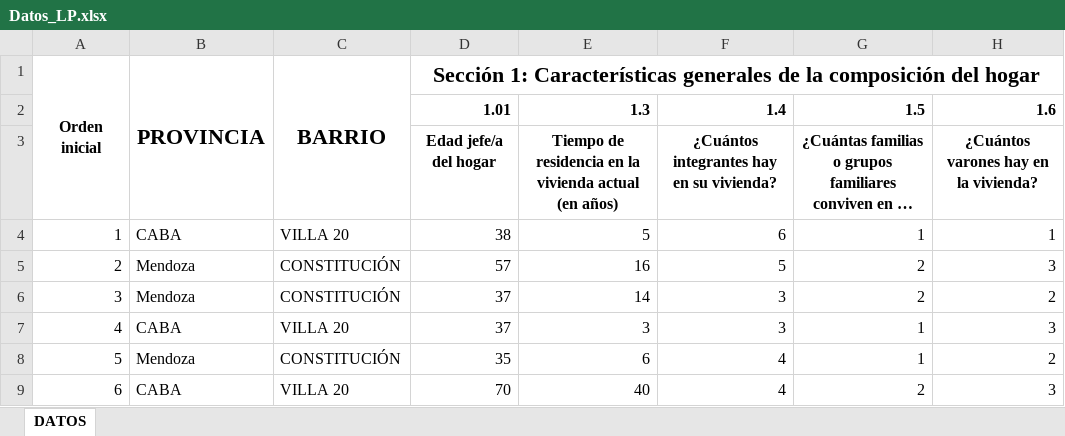
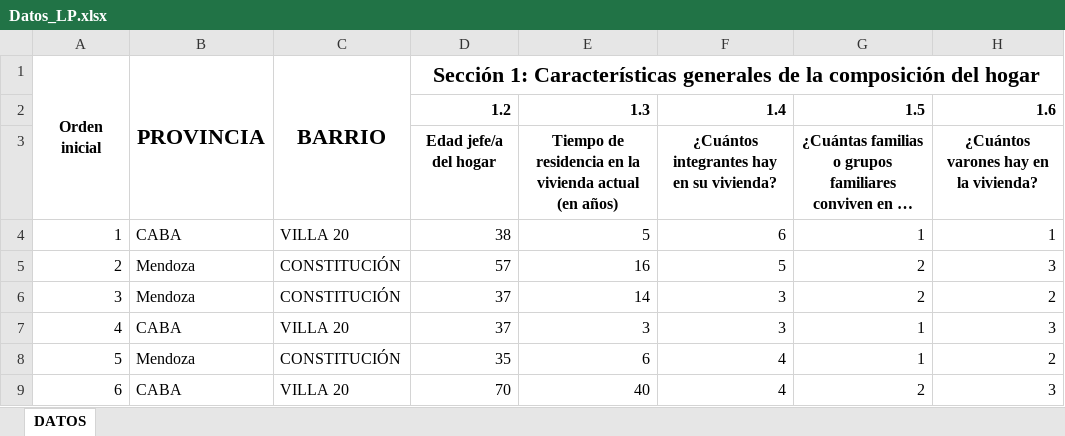
Before and after one commit to Sebastian052001/TP1-PyE-2025, an Excel workbook: Archivos TP/Datos_LP.xlsx, sheet DATOS, drawn as a sheet; only a part is shown; long unchanged cells end in …; values as stored, in another font and other column widths than the file's, no borders; the diff names each change by its address in the sheet, - before the commit and + after, or states it on an @@ line.

```diff
--- a/Archivos TP/Datos_LP.xlsx (sheet DATOS)
+++ b/Archivos TP/Datos_LP.xlsx (sheet DATOS)
-D2: 1.01
+D2: 1.2
```
Also changed, not shown: 1 other file.
